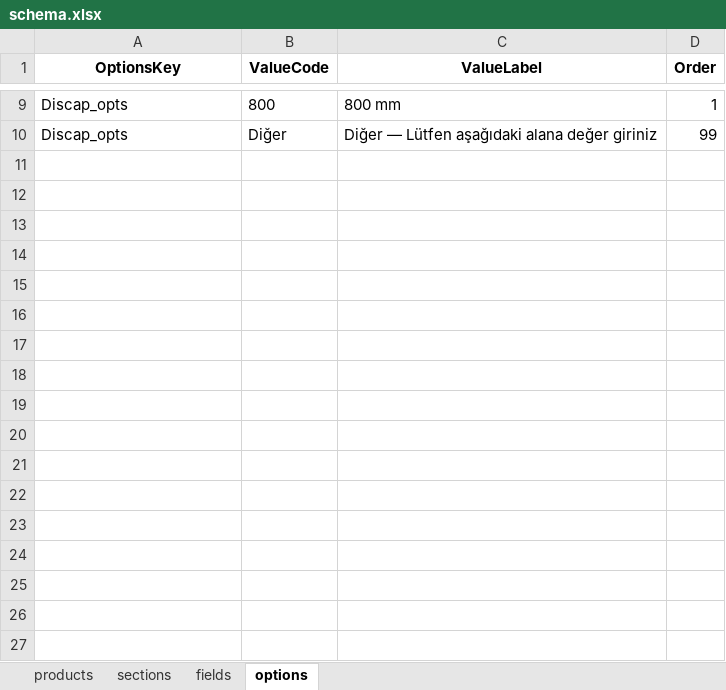
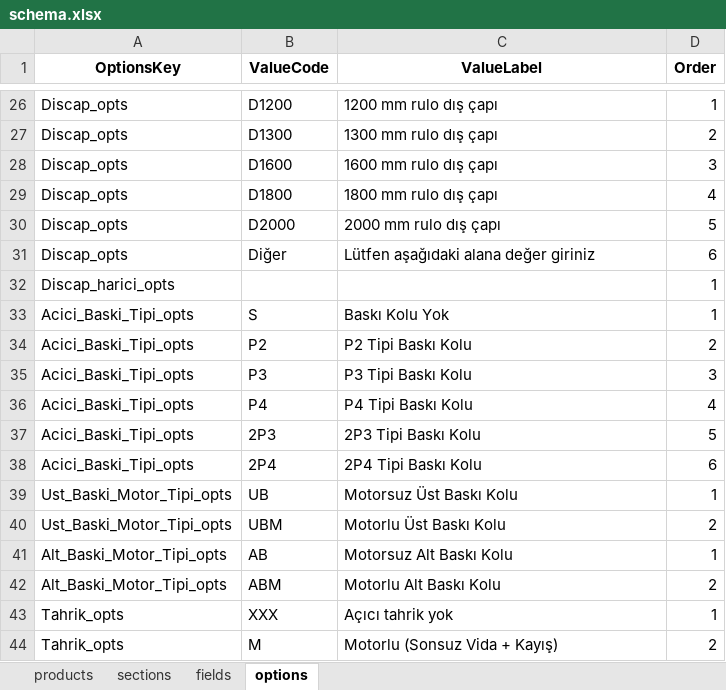
Before and after one commit to hsnylmz1837/uzun_kod_olustur_v12, an Excel workbook: data/schema.xlsx, sheet options, drawn as a sheet; only a part is shown, gaps mark what is left out; values as stored, in another font and other column widths than the file's, no borders; addresses are those after the commit; the diff covers the shown part only; the diff names each change by its address in the sheet, - before the commit and + after, or states it on an @@ line.

```diff
--- a/data/schema.xlsx (sheet options)
+++ b/data/schema.xlsx (sheet options)
-B26 (ValueCode): 800
+B26 (ValueCode): D1200
-C26 (ValueLabel): 800 mm
+C26 (ValueLabel): 1200 mm rulo dış çapı
+row 27: Discap_opts | D1300 | 1300 mm rulo dış çapı | 2
+row 28: Discap_opts | D1600 | 1600 mm rulo dış çapı | 3
+row 29: Discap_opts | D1800 | 1800 mm rulo dış çapı | 4
+row 30: Discap_opts | D2000 | 2000 mm rulo dış çapı | 5
-C31 (ValueLabel): Diğer — Lütfen aşağıdaki alana değer giriniz
+C31 (ValueLabel): Lütfen aşağıdaki alana değer giriniz
-D31 (Order): 99
+D31 (Order): 6
+row 32: Discap_harici_opts |  |  | 1
+row 33: Acici_Baski_Tipi_opts | S | Baskı Kolu Yok | 1
+row 34: Acici_Baski_Tipi_opts | P2 | P2 Tipi Baskı Kolu | 2
+row 35: Acici_Baski_Tipi_opts | P3 | P3 Tipi Baskı Kolu | 3
+row 36: Acici_Baski_Tipi_opts | P4 | P4 Tipi Baskı Kolu | 4
+row 37: Acici_Baski_Tipi_opts | 2P3 | 2P3 Tipi Baskı Kolu | 5
+row 38: Acici_Baski_Tipi_opts | 2P4 | 2P4 Tipi Baskı Kolu | 6
+row 39: Ust_Baski_Motor_Tipi_opts | UB | Motorsuz Üst Baskı Kolu | 1
+row 40: Ust_Baski_Motor_Tipi_opts | UBM | Motorlu Üst Baskı Kolu | 2
+row 41: Alt_Baski_Motor_Tipi_opts | AB | Motorsuz Alt Baskı Kolu | 1
+row 42: Alt_Baski_Motor_Tipi_opts | ABM | Motorlu Alt Baskı Kolu | 2
+row 43: Tahrik_opts | XXX | Açıcı tahrik yok | 1
+row 44: Tahrik_opts | M | Motorlu (Sonsuz Vida + Kayış) | 2
```
Also changed, not shown: 53 added rows, 1 removed row, 5 edited cells and cell formats elsewhere in this sheet, sheet sections, sheet products, sheet fields.
